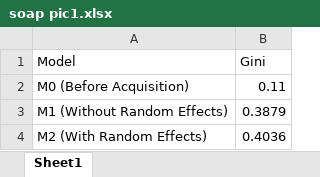
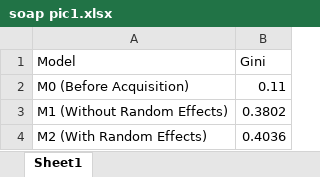
Before and after one commit to GecklesTheClown/Bank_Default_Model_MXB344, an Excel workbook: soap pic1.xlsx, sheet Sheet1, drawn as a sheet; values as stored, in another font and other column widths than the file's, no borders; charts and pictures not drawn; the diff names each change by its address in the sheet, - before the commit and + after, or states it on an @@ line.

```diff
--- a/soap pic1.xlsx (sheet Sheet1)
+++ b/soap pic1.xlsx (sheet Sheet1)
-B3 (Gini): 0.3879
+B3 (Gini): 0.3802
```
Also changed, not shown: charts or pictures, 2 other files.
